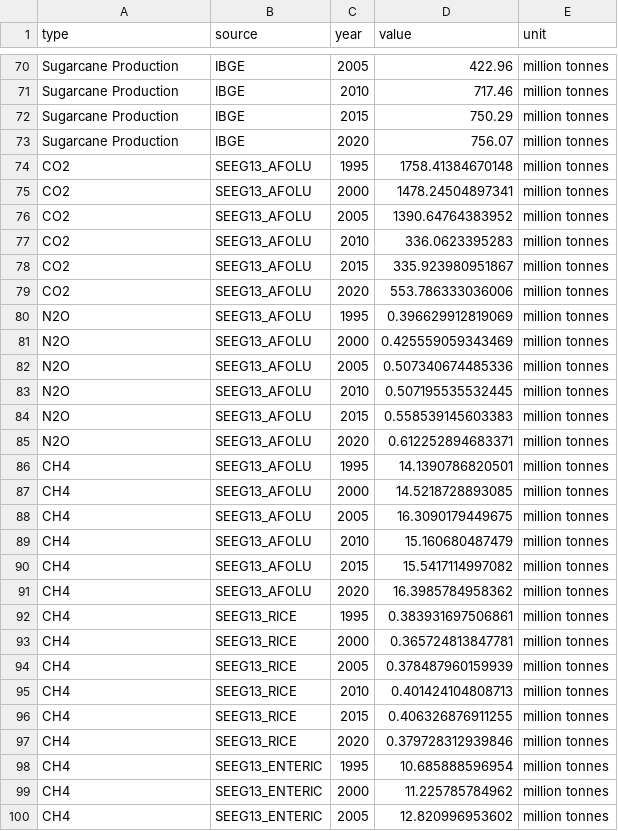
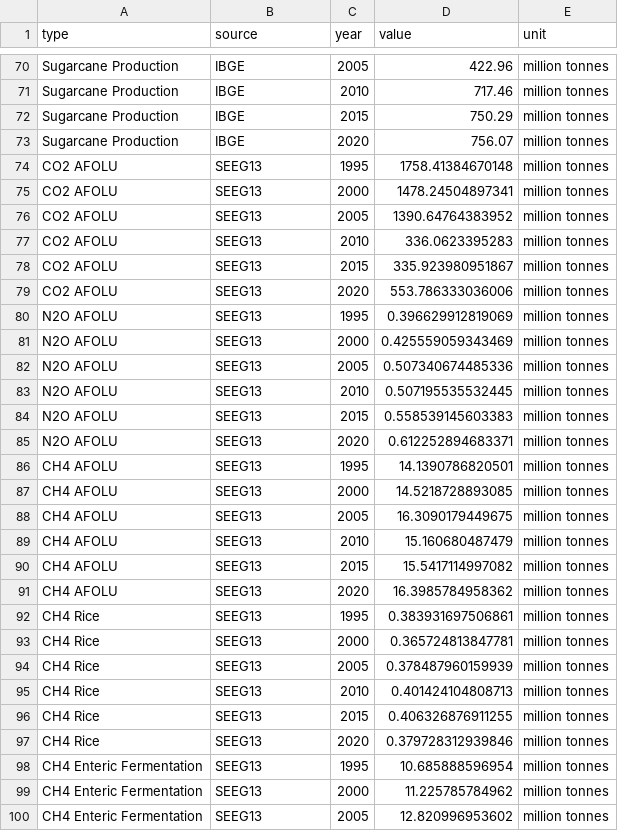
Before and after one commit to wscosta/reportOutputFolder, a CSV file: data/csv/histdatabrazil.csv, drawn as a sheet; only a part is shown, gaps mark what is left out; the diff covers the shown part only.

Commit message:
Add emission tables and charts to the report

```diff
--- a/data/csv/histdatabrazil.csv
+++ b/data/csv/histdatabrazil.csv
@@ -73,28 +73,28 @@ Sugarcane Production,IBGE,2015,750.29,million tonnes
 Sugarcane Production,IBGE,2020,756.07,million tonnes
-CO2,SEEG13_AFOLU,1995,1758.41384670148,million tonnes
-CO2,SEEG13_AFOLU,2000,1478.24504897341,million tonnes
-CO2,SEEG13_AFOLU,2005,1390.64764383952,million tonnes
-CO2,SEEG13_AFOLU,2010,336.0623395283,million tonnes
-CO2,SEEG13_AFOLU,2015,335.923980951867,million tonnes
-CO2,SEEG13_AFOLU,2020,553.786333036006,million tonnes
-N2O,SEEG13_AFOLU,1995,0.396629912819069,million tonnes
-N2O,SEEG13_AFOLU,2000,0.425559059343469,million tonnes
-N2O,SEEG13_AFOLU,2005,0.507340674485336,million tonnes
-N2O,SEEG13_AFOLU,2010,0.507195535532445,million tonnes
-N2O,SEEG13_AFOLU,2015,0.558539145603383,million tonnes
-N2O,SEEG13_AFOLU,2020,0.612252894683371,million tonnes
-CH4,SEEG13_AFOLU,1995,14.1390786820501,million tonnes
-CH4,SEEG13_AFOLU,2000,14.5218728893085,million tonnes
-CH4,SEEG13_AFOLU,2005,16.3090179449675,million tonnes
-CH4,SEEG13_AFOLU,2010,15.160680487479,million tonnes
-CH4,SEEG13_AFOLU,2015,15.5417114997082,million tonnes
-CH4,SEEG13_AFOLU,2020,16.3985784958362,million tonnes
-CH4,SEEG13_RICE,1995,0.383931697506861,million tonnes
-CH4,SEEG13_RICE,2000,0.365724813847781,million tonnes
-CH4,SEEG13_RICE,2005,0.378487960159939,million tonnes
-CH4,SEEG13_RICE,2010,0.401424104808713,million tonnes
-CH4,SEEG13_RICE,2015,0.406326876911255,million tonnes
-CH4,SEEG13_RICE,2020,0.379728312939846,million tonnes
-CH4,SEEG13_ENTERIC,1995,10.685888596954,million tonnes
-CH4,SEEG13_ENTERIC,2000,11.225785784962,million tonnes
-CH4,SEEG13_ENTERIC,2005,12.820996953602,million tonnes
+CO2 AFOLU,SEEG13,1995,1758.41384670148,million tonnes
+CO2 AFOLU,SEEG13,2000,1478.24504897341,million tonnes
+CO2 AFOLU,SEEG13,2005,1390.64764383952,million tonnes
+CO2 AFOLU,SEEG13,2010,336.0623395283,million tonnes
+CO2 AFOLU,SEEG13,2015,335.923980951867,million tonnes
+CO2 AFOLU,SEEG13,2020,553.786333036006,million tonnes
+N2O AFOLU,SEEG13,1995,0.396629912819069,million tonnes
+N2O AFOLU,SEEG13,2000,0.425559059343469,million tonnes
+N2O AFOLU,SEEG13,2005,0.507340674485336,million tonnes
+N2O AFOLU,SEEG13,2010,0.507195535532445,million tonnes
+N2O AFOLU,SEEG13,2015,0.558539145603383,million tonnes
+N2O AFOLU,SEEG13,2020,0.612252894683371,million tonnes
+CH4 AFOLU,SEEG13,1995,14.1390786820501,million tonnes
+CH4 AFOLU,SEEG13,2000,14.5218728893085,million tonnes
+CH4 AFOLU,SEEG13,2005,16.3090179449675,million tonnes
+CH4 AFOLU,SEEG13,2010,15.160680487479,million tonnes
+CH4 AFOLU,SEEG13,2015,15.5417114997082,million tonnes
+CH4 AFOLU,SEEG13,2020,16.3985784958362,million tonnes
+CH4 Rice,SEEG13,1995,0.383931697506861,million tonnes
+CH4 Rice,SEEG13,2000,0.365724813847781,million tonnes
+CH4 Rice,SEEG13,2005,0.378487960159939,million tonnes
+CH4 Rice,SEEG13,2010,0.401424104808713,million tonnes
+CH4 Rice,SEEG13,2015,0.406326876911255,million tonnes
+CH4 Rice,SEEG13,2020,0.379728312939846,million tonnes
+CH4 Enteric Fermentation,SEEG13,1995,10.685888596954,million tonnes
+CH4 Enteric Fermentation,SEEG13,2000,11.225785784962,million tonnes
+CH4 Enteric Fermentation,SEEG13,2005,12.820996953602,million tonnes
```
Also changed, not shown: 126 edited cells elsewhere in this file, 1 other file.
